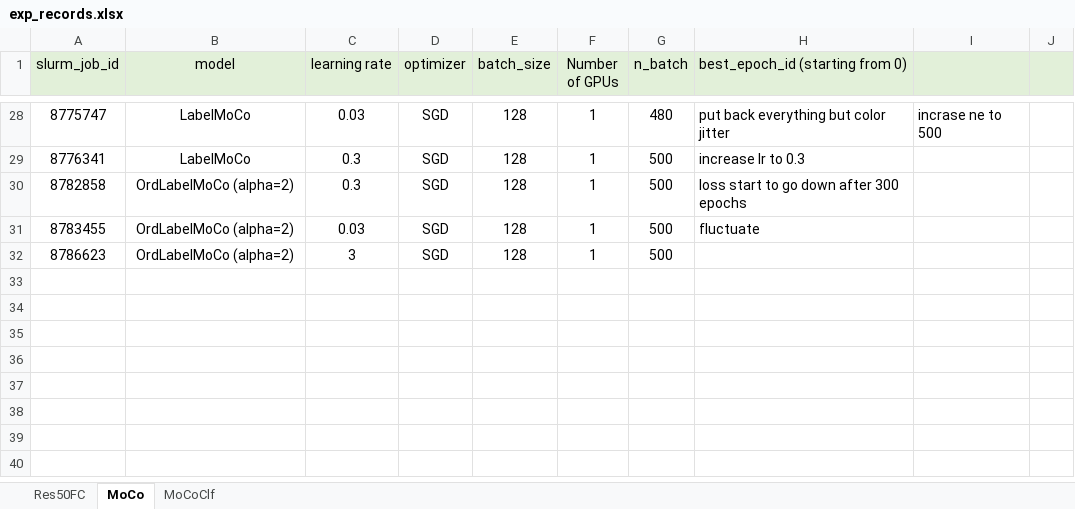
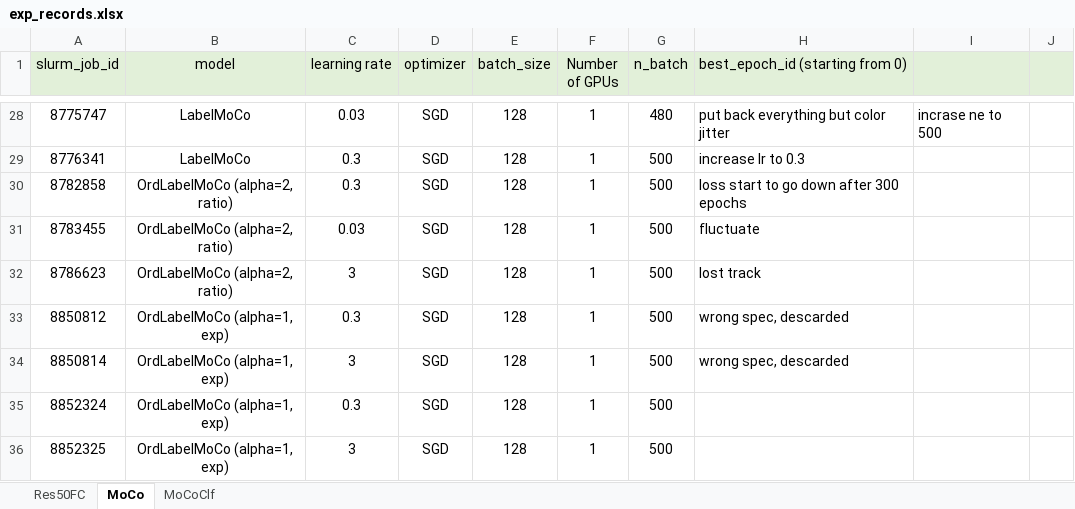
Before and after one commit to lin-bo/AutoLTS, an Excel workbook: res/exp_records.xlsx, sheet MoCo, drawn as a sheet; only a part is shown, gaps mark what is left out; values as stored, in another font and other column widths than the file's, no borders; the diff names each change by its address in the sheet, - before the commit and + after, or states it on an @@ line.

```diff
--- a/res/exp_records.xlsx (sheet MoCo)
+++ b/res/exp_records.xlsx (sheet MoCo)
-B30:B32 (model): OrdLabelMoCo (alpha=2)
+B30:B32 (model): OrdLabelMoCo (alpha=2, ratio)
-H32 (best_epoch_id (starting from 0)): (empty)
+H32 (best_epoch_id (starting from 0)): lost track
+row 33: 8850812 | OrdLabelMoCo (alpha=1, exp) | 0.3 | SGD | 128 | 1 | 500 | wrong spec, descarded
+row 34: 8850814 | OrdLabelMoCo (alpha=1, exp) | 3 | SGD | 128 | 1 | 500 | wrong spec, descarded
+row 35: 8852324 | OrdLabelMoCo (alpha=1, exp) | 0.3 | SGD | 128 | 1 | 500
+row 36: 8852325 | OrdLabelMoCo (alpha=1, exp) | 3 | SGD | 128 | 1 | 500
```
Also changed, not shown: sheet MoCoClf, 3 other files.
